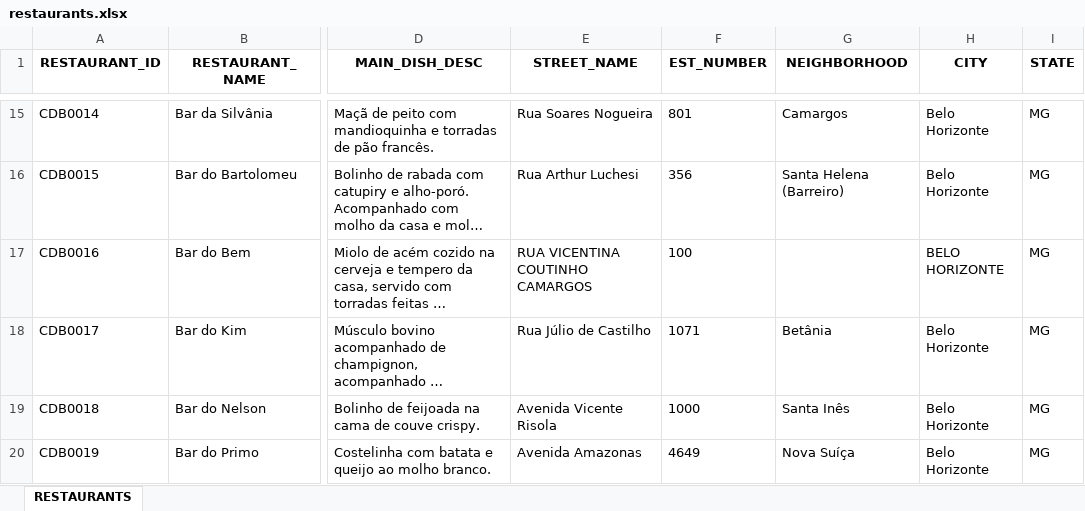
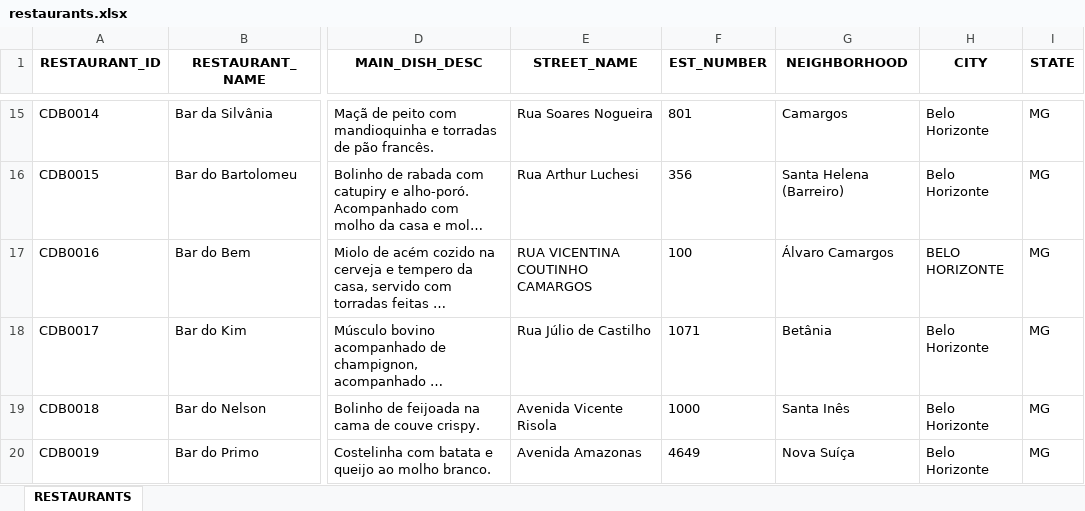
Before and after one commit to NikolasTola/comida-di-buteco-bh, an Excel workbook: data_bases/restaurants.xlsx, sheet RESTAURANTS, drawn as a sheet; only a part is shown, gaps mark what is left out; long unchanged cells end in …; values as stored, in another font and other column widths than the file's, no borders; the diff covers the shown part only; the diff names each change by its address in the sheet, - before the commit and + after, or states it on an @@ line.

```diff
--- a/data_bases/restaurants.xlsx (sheet RESTAURANTS)
+++ b/data_bases/restaurants.xlsx (sheet RESTAURANTS)
-G17 (NEIGHBORHOOD): (empty)
+G17 (NEIGHBORHOOD): Álvaro Camargos
```
Also changed, not shown: 6 edited cells elsewhere in this sheet, data_bases/opening_hours.xlsx, 4 other files.
